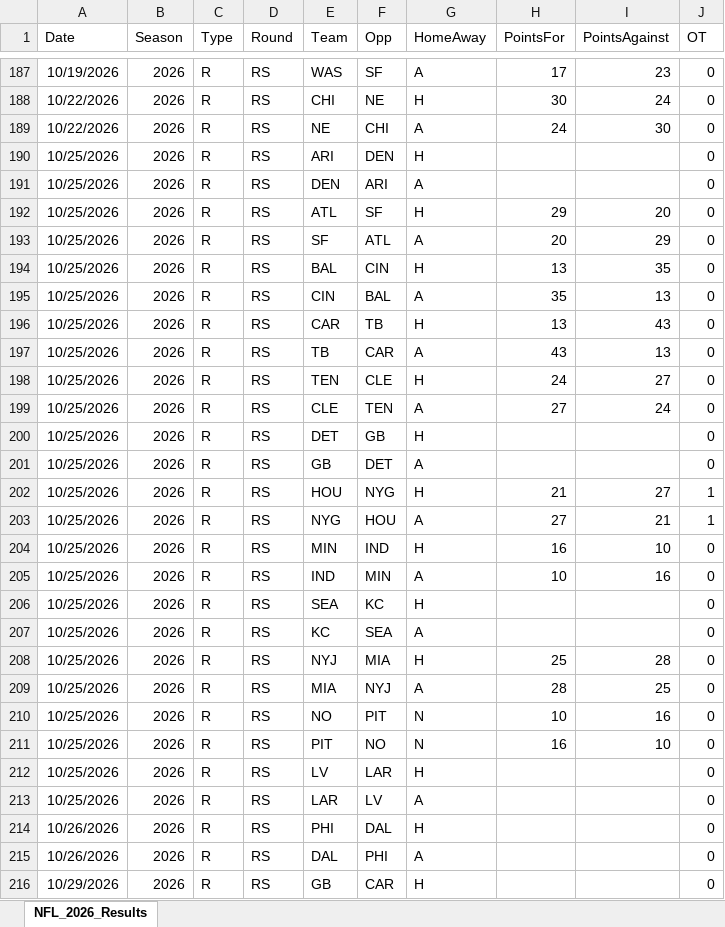
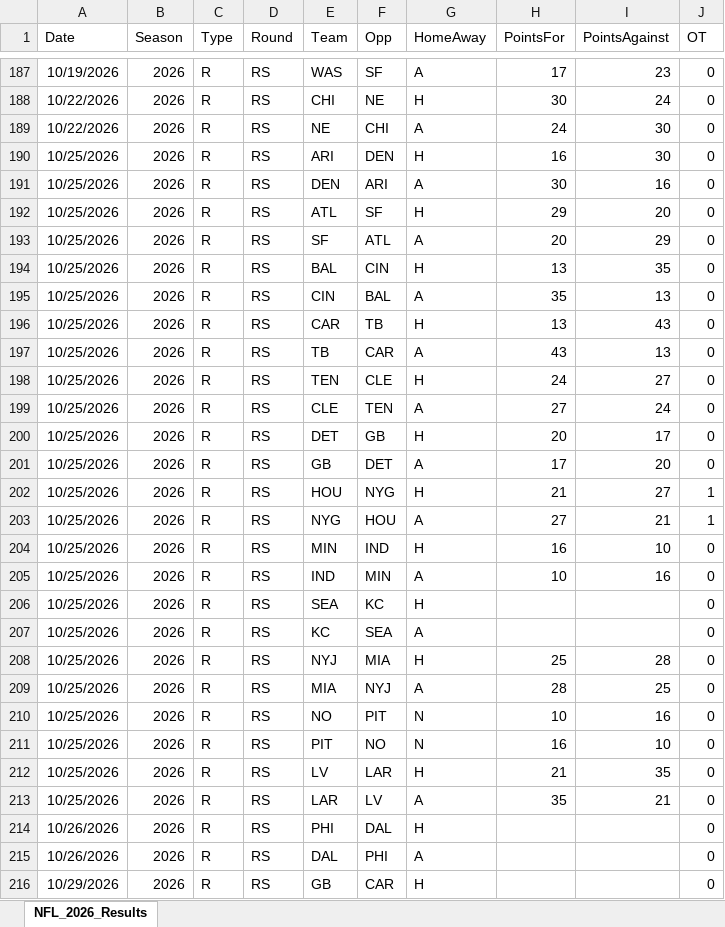
Before and after one commit to thomassutton-afk/TRACERsports, an Excel workbook: DBs/nfl/Results/NFL_2026_Results.xlsx, sheet NFL_2026_Results, drawn as a sheet; only a part is shown, gaps mark what is left out; values as stored, in another font and other column widths than the file's, no borders; the diff names each change by its address in the sheet, - before the commit and + after, or states it on an @@ line.

Commit message:
Added NFL Results for Oct 25, 2026 - Part 5

```diff
--- a/DBs/nfl/Results/NFL_2026_Results.xlsx (sheet NFL_2026_Results)
+++ b/DBs/nfl/Results/NFL_2026_Results.xlsx (sheet NFL_2026_Results)
-H190 (PointsFor): (empty)
+H190 (PointsFor): 16
-I190 (PointsAgainst): (empty)
+I190 (PointsAgainst): 30
-H191 (PointsFor): (empty)
+H191 (PointsFor): 30
-I191 (PointsAgainst): (empty)
+I191 (PointsAgainst): 16
-H200 (PointsFor): (empty)
+H200 (PointsFor): 20
-I200 (PointsAgainst): (empty)
+I200 (PointsAgainst): 17
-H201 (PointsFor): (empty)
+H201 (PointsFor): 17
-I201 (PointsAgainst): (empty)
+I201 (PointsAgainst): 20
-H212 (PointsFor): (empty)
+H212 (PointsFor): 21
-I212 (PointsAgainst): (empty)
+I212 (PointsAgainst): 35
-H213 (PointsFor): (empty)
+H213 (PointsFor): 35
-I213 (PointsAgainst): (empty)
+I213 (PointsAgainst): 21
```
Also changed, not shown: 1 other file.
